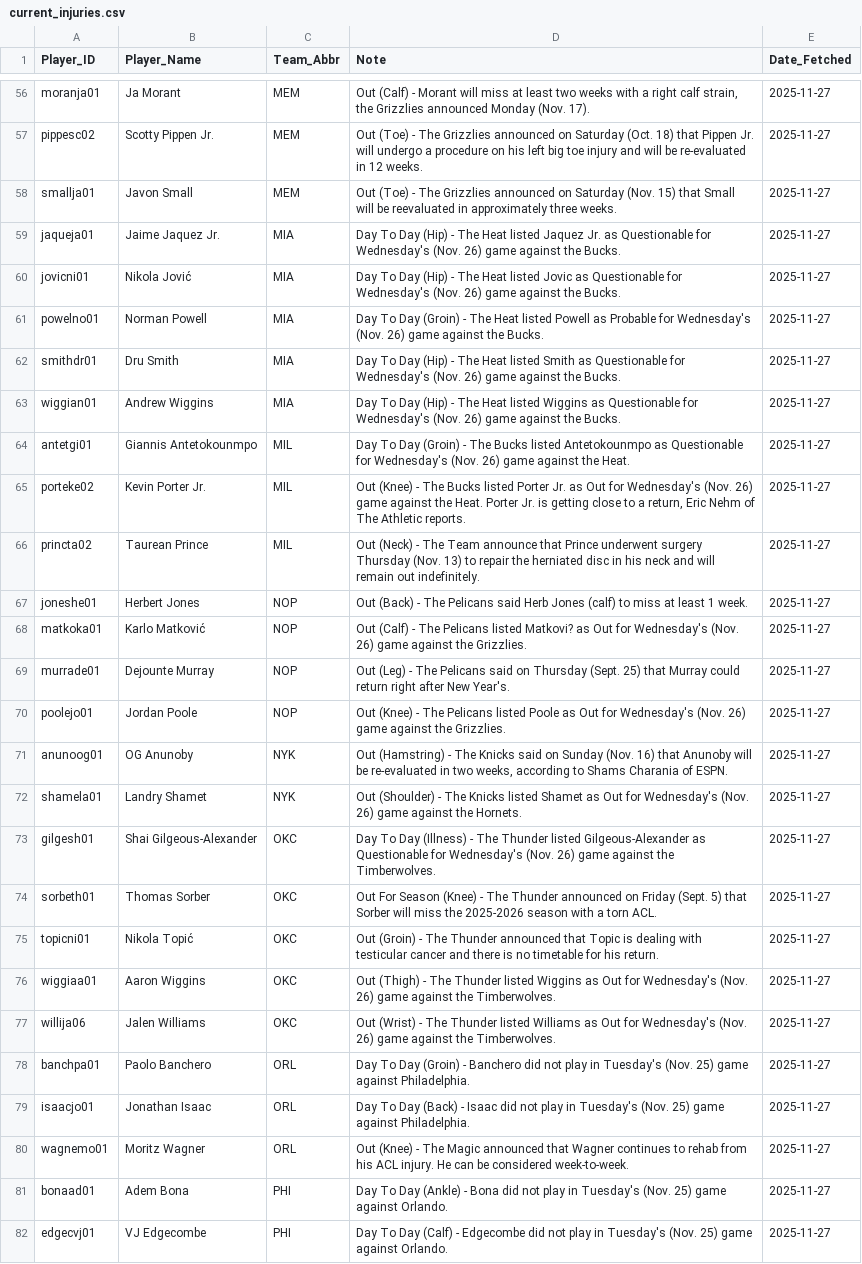
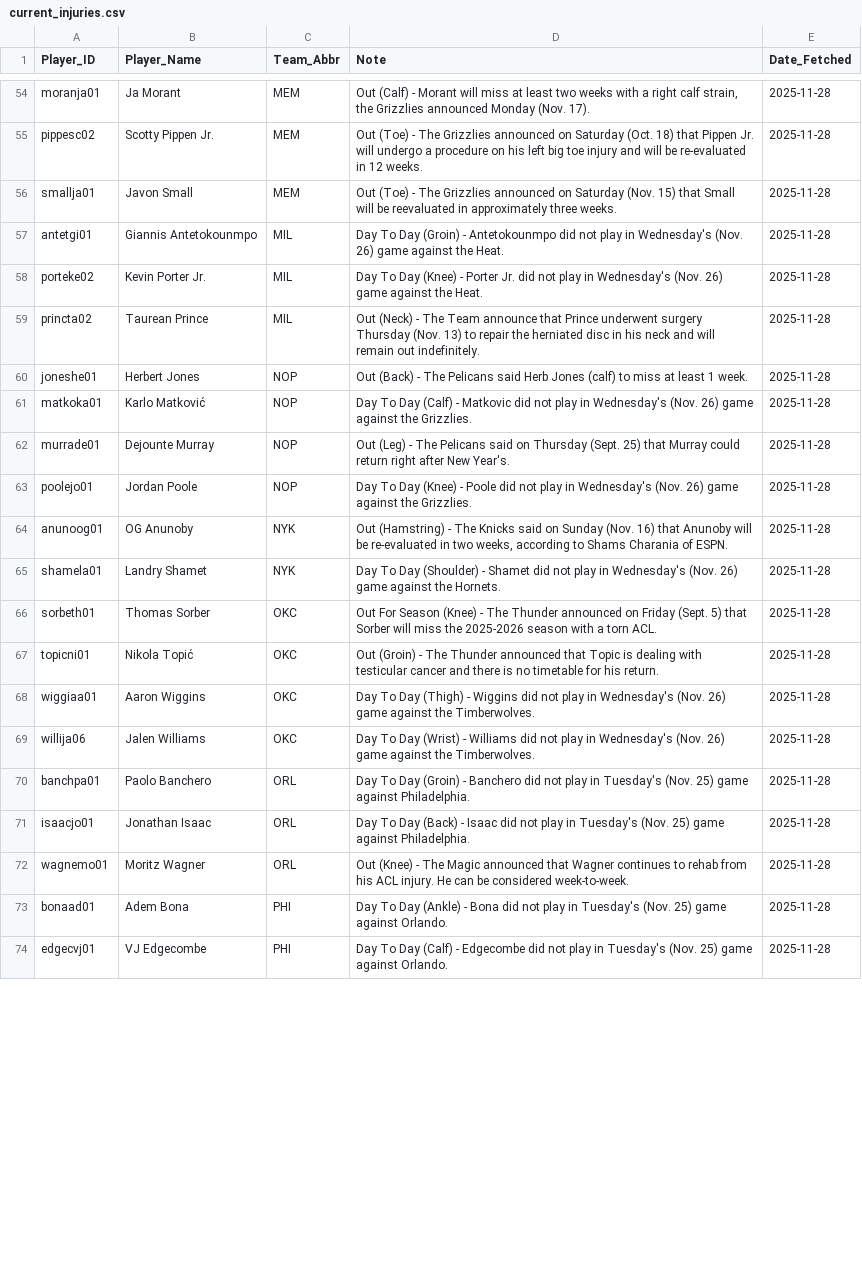
Before and after one commit to Ricky0627/nba-prediction-app, a CSV file: current_injuries.csv, drawn as a sheet; only a part is shown, gaps mark what is left out; removed rows and columns are numbered as before the commit, all else as after; the diff covers the shown part only; the diff names each change by its address in the sheet, - before the commit and + after, or states it on an @@ line.

```diff
--- a/current_injuries.csv
+++ b/current_injuries.csv
-E54:E56 (Date_Fetched): 2025-11-27
+E54:E56 (Date_Fetched): 2025-11-28
-row 59: jaqueja01 | Jaime Jaquez Jr. | MIA | Day To Day (Hip) - The Heat listed Jaquez Jr. as Questionable for Wednesday's (Nov. 26) game against the Bucks. | 2025-11-27
-row 60: jovicni01 | Nikola Jović | MIA | Day To Day (Hip) - The Heat listed Jovic as Questionable for Wednesday's (Nov. 26) game against the Bucks. | 2025-11-27
-row 61: powelno01 | Norman Powell | MIA | Day To Day (Groin) - The Heat listed Powell as Probable for Wednesday's (Nov. 26) game against the Bucks. | 2025-11-27
-row 62: smithdr01 | Dru Smith | MIA | Day To Day (Hip) - The Heat listed Smith as Questionable for Wednesday's (Nov. 26) game against the Bucks. | 2025-11-27
-row 63: wiggian01 | Andrew Wiggins | MIA | Day To Day (Hip) - The Heat listed Wiggins as Questionable for Wednesday's (Nov. 26) game against the Bucks. | 2025-11-27
-D57 (Note): …(Groin) - The Bucks listed Antetokounmpo as Questionable for Wednesday's (Nov.…
+D57 (Note): …(Groin) - Antetokounmpo did not play in Wednesday's (Nov.…
-E57:E65 (Date_Fetched): 2025-11-27
+E57:E65 (Date_Fetched): 2025-11-28
-D58 (Note): Out (Knee) - The Bucks listed Porter Jr. as Out for Wednesday's (Nov. 26) game against the Heat. Porter Jr. is getting close to a return, Eric Nehm of The Athletic reports.
+D58 (Note): Day To Day (Knee) - Porter Jr. did not play in Wednesday's (Nov. 26) game against the Heat.
-D61 (Note): Out (Calf) - The Pelicans listed Matkovi? as Out for Wednesday's (Nov.…
+D61 (Note): Day To Day (Calf) - Matkovic did not play in Wednesday's (Nov.…
-D63 (Note): Out (Knee) - The Pelicans listed Poole as Out for Wednesday's (Nov.…
+D63 (Note): Day To Day (Knee) - Poole did not play in Wednesday's (Nov.…
-D65 (Note): Out (Shoulder) - The Knicks listed Shamet as Out for Wednesday's (Nov.…
+D65 (Note): Day To Day (Shoulder) - Shamet did not play in Wednesday's (Nov.…
-row 73: gilgesh01 | Shai Gilgeous-Alexander | OKC | Day To Day (Illness) - The Thunder listed Gilgeous-Alexander as Questionable for Wednesday's (Nov. 26) game against the Timberwolves. | 2025-11-27
-E66:E74 (Date_Fetched): 2025-11-27
+E66:E74 (Date_Fetched): 2025-11-28
-D68 (Note): Out (Thigh) - The Thunder listed Wiggins as Out for Wednesday's (Nov.…
+D68 (Note): Day To Day (Thigh) - Wiggins did not play in Wednesday's (Nov.…
-D69 (Note): Out (Wrist) - The Thunder listed Williams as Out for Wednesday's (Nov.…
+D69 (Note): Day To Day (Wrist) - Williams did not play in Wednesday's (Nov.…
```
Also changed, not shown: 4 removed rows and 95 edited cells elsewhere in this file, final_analysis_report.csv, final_analysis_report_graded.csv, 5 other files.
